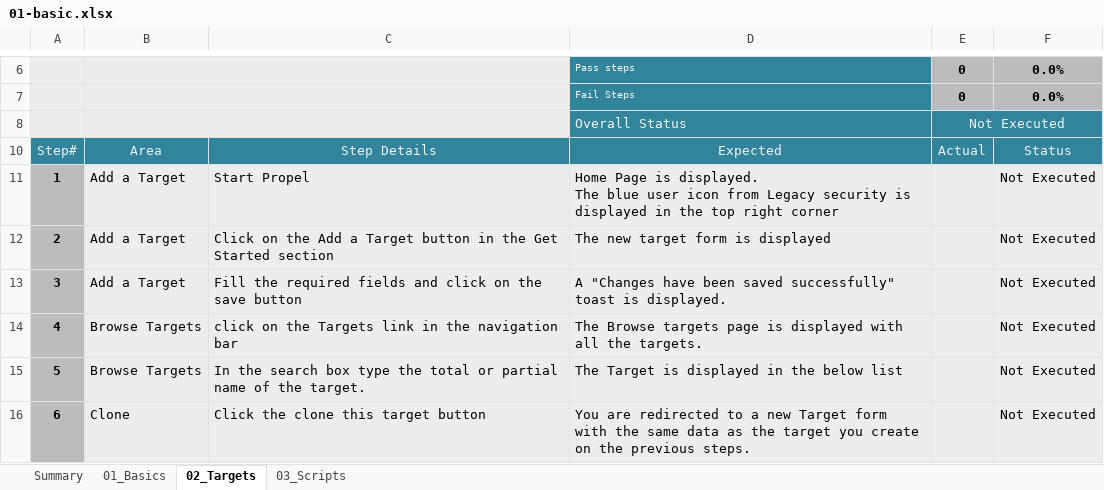
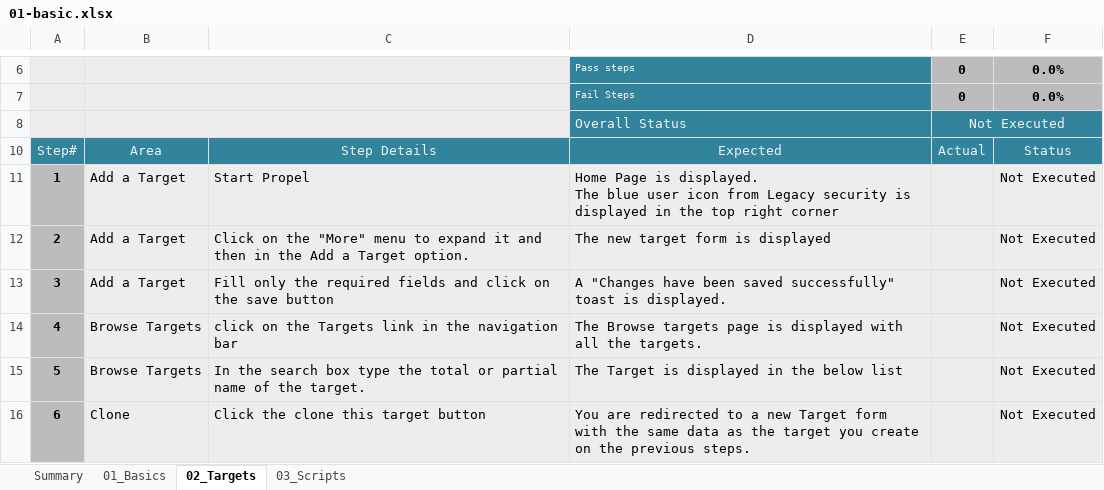
Before and after one commit to Elmosoftware/propel-api, an Excel workbook: doc/regression-test/suites/legacy-security/01-basic.xlsx, sheet 02_Targets, drawn as a sheet; only a part is shown, gaps mark what is left out; values as stored, in another font and other column widths than the file's, no borders; conditional formats and table styles not drawn; the diff names each change by its address in the sheet, - before the commit and + after, or states it on an @@ line.

```diff
--- a/doc/regression-test/suites/legacy-security/01-basic.xlsx (sheet 02_Targets)
+++ b/doc/regression-test/suites/legacy-security/01-basic.xlsx (sheet 02_Targets)
-C12: …on the Add a Target button in the Get Started section
+C12: …on the "More" menu to expand it and then in the Add a Target option.
-C13: Fill the required…
+C13: Fill only the required…
```
Also changed, not shown: sheet 01_Basics, sheet 03_Scripts, doc/regression-test/suites/legacy-security/02-quick-task.xlsx, doc/regression-test/suites/legacy-security/03-credential.xlsx, 5 other files.
